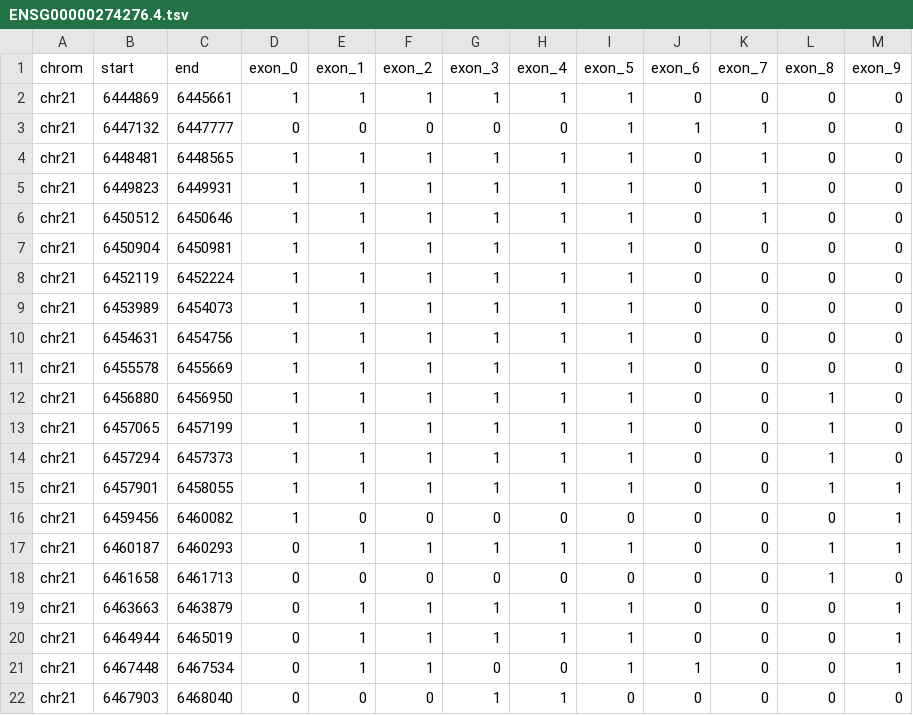
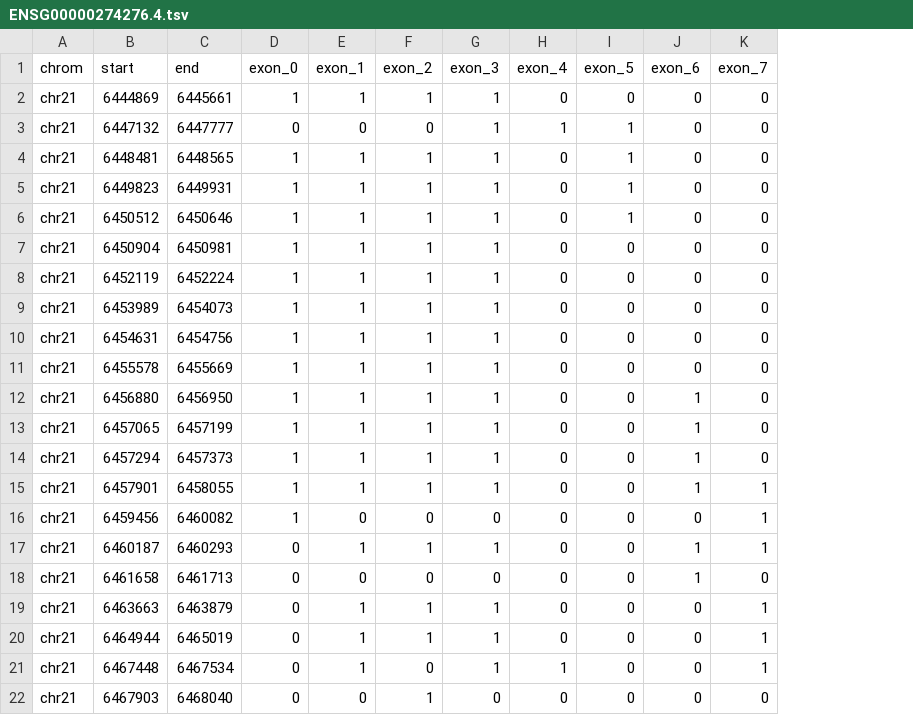
Before and after one commit to luisdiaz1997/EM_expression, a TSV file: processed_files/ENSG00000274276.4.tsv, drawn as a sheet; the diff names each change by its address in the sheet, - before the commit and + after, or states it on an @@ line.

```diff
--- a/processed_files/ENSG00000274276.4.tsv
+++ b/processed_files/ENSG00000274276.4.tsv
-column L (exon_8), rows 2-22: 0 | 0 | 0 | 0 | 0 | 0 | 0 | 0 | 0 | 0 | 1 | 1 | 1 | 1 | 0 | 1 | 1 | 0 | 0 | 0 | 0
-column M (exon_9), rows 2-22: 0 | 0 | 0 | 0 | 0 | 0 | 0 | 0 | 0 | 0 | 0 | 0 | 0 | 1 | 1 | 1 | 0 | 1 | 1 | 1 | 0
-H2 (exon_4): 1
+H2 (exon_4): 0
-I2 (exon_5): 1
+I2 (exon_5): 0
-G3 (exon_3): 0
+G3 (exon_3): 1
-H3 (exon_4): 0
+H3 (exon_4): 1
-J3 (exon_6): 1
+J3 (exon_6): 0
-K3:K6 (exon_7): 1
+K3:K6 (exon_7): 0
-H4:H15 (exon_4): 1
+H4:H15 (exon_4): 0
-I7:I15 (exon_5): 1
+I7:I15 (exon_5): 0
-J12:J15 (exon_6): 0
+J12:J15 (exon_6): 1
-K15:K17 (exon_7): 0
+K15:K17 (exon_7): 1
-H17 (exon_4): 1
+H17 (exon_4): 0
-I17 (exon_5): 1
+I17 (exon_5): 0
-J17:J18 (exon_6): 0
+J17:J18 (exon_6): 1
-H19:H20 (exon_4): 1
+H19:H20 (exon_4): 0
-I19:I21 (exon_5): 1
+I19:I21 (exon_5): 0
-K19:K21 (exon_7): 0
+K19:K21 (exon_7): 1
-F21 (exon_2): 1
+F21 (exon_2): 0
-G21 (exon_3): 0
+G21 (exon_3): 1
-H21 (exon_4): 0
+H21 (exon_4): 1
-J21 (exon_6): 1
+J21 (exon_6): 0
-F22 (exon_2): 0
+F22 (exon_2): 1
-G22 (exon_3): 1
+G22 (exon_3): 0
-H22 (exon_4): 1
+H22 (exon_4): 0
```
Also changed, not shown: processed_files/ENSG00000129484.14.tsv, processed_files/ENSG00000180902.18.tsv, 15 other files.
